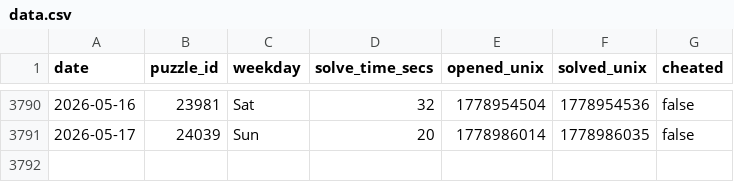
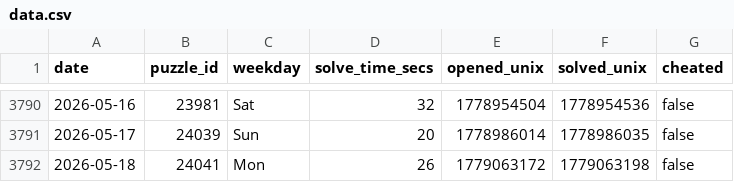
Before and after one commit to samleitermann/NYTMiniScraper, a CSV file: data.csv, drawn as a sheet; only a part is shown, gaps mark what is left out; the diff names each change by its address in the sheet, - before the commit and + after, or states it on an @@ line.

```diff
--- a/data.csv
+++ b/data.csv
+row 3792: 2026-05-18 | 24041 | Mon | 26 | 1779063172 | 1779063198 | false
```
Also changed, not shown: 2 other files.
